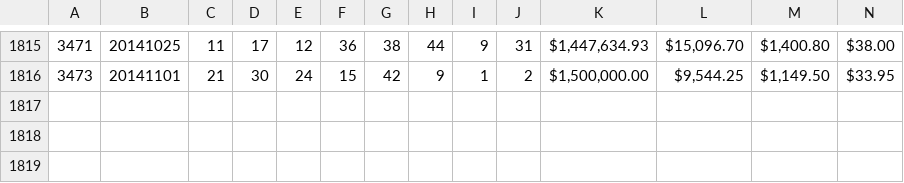
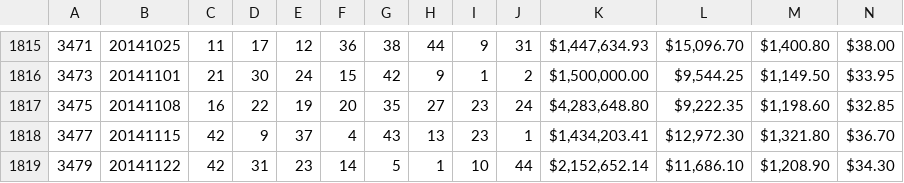
Before and after one commit to wzqivan/nodejs-exp, a CSV file: public/resources/TattsLotto.csv, drawn as a sheet; only a part is shown, gaps mark what is left out; rows hold the shown columns only; the diff names each change by its address in the sheet, - before the commit and + after, or states it on an @@ line.

```diff
--- a/public/resources/TattsLotto.csv
+++ b/public/resources/TattsLotto.csv
+row 1817: 3475 | 20141108 | 16 | 22 | 19 | 20 | 35 | 27 | 23 | 24 | $4,283,648.80 | $9,222.35 | $1,198.60 | $32.85
+row 1818: 3477 | 20141115 | 42 | 9 | 37 | 4 | 43 | 13 | 23 | 1 | $1,434,203.41 | $12,972.30 | $1,321.80 | $36.70
+row 1819: 3479 | 20141122 | 42 | 31 | 23 | 14 | 5 | 1 | 10 | 44 | $2,152,652.14 | $11,686.10 | $1,208.90 | $34.30
```
Also changed, not shown: 2 other files.
